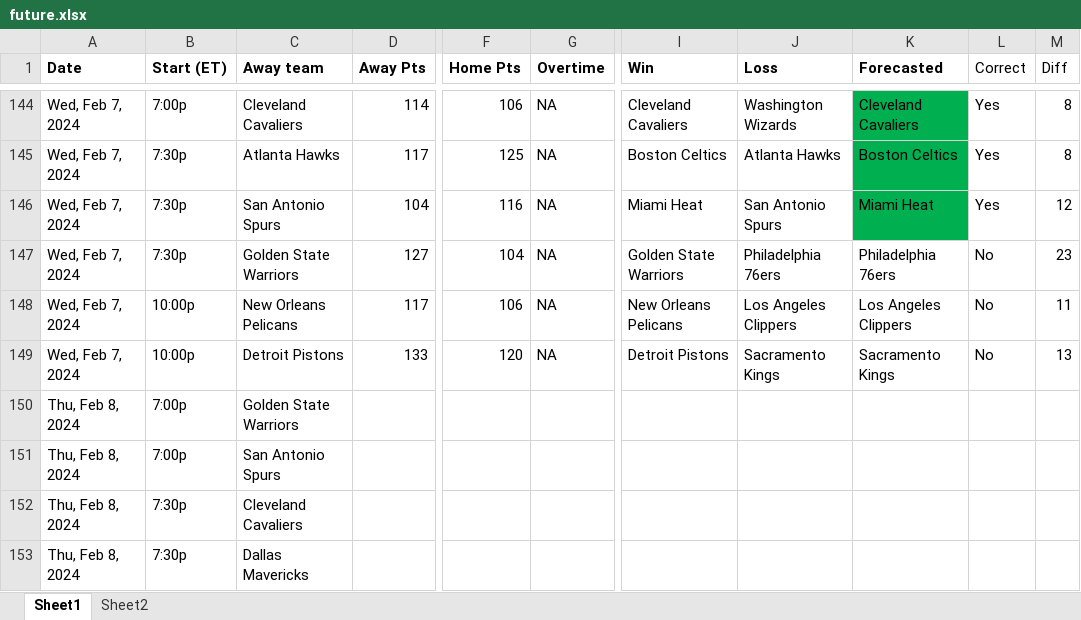
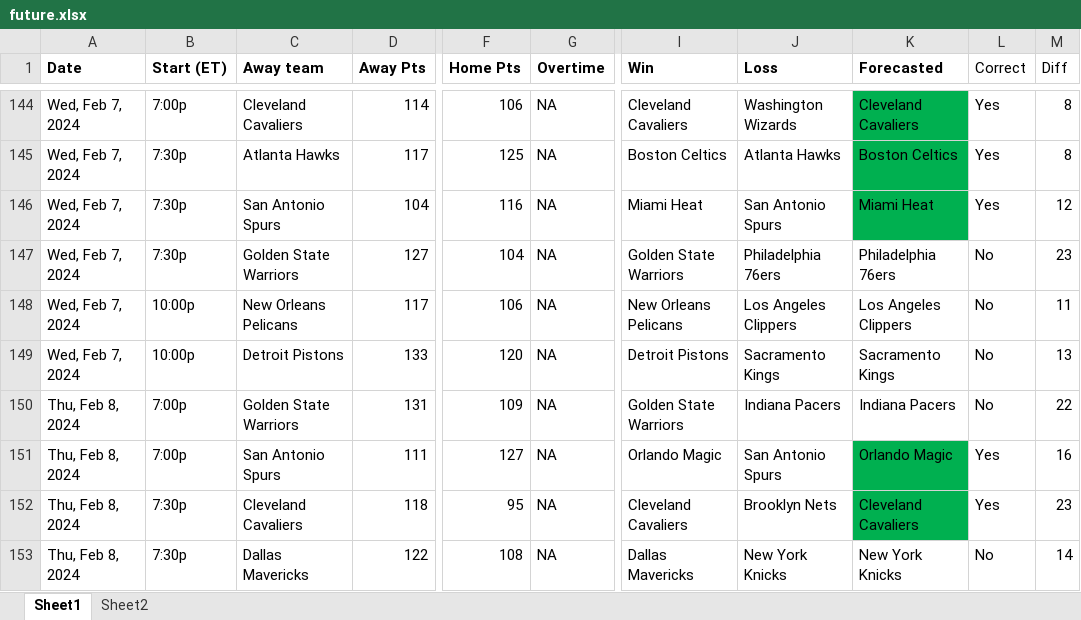
Before and after one commit to ballgorithm/NBA_Projections, an Excel workbook: future.xlsx, sheet Sheet1, drawn as a sheet; only a part is shown, gaps mark what is left out; values as stored, in another font and other column widths than the file's, no borders; the diff covers the shown part only; the diff names each change by its address in the sheet, - before the commit and + after, or states it on an @@ line.

Commit message:
modified:   NBA2324.xlsx modified:   cumulative_accuracy.ipynb modified:   espn_comparison.ipynb modified:   espn_comparison.xlsx modified:   future.xlsx modified:   nba_v1.1.ipynb

```diff
--- a/future.xlsx (sheet Sheet1)
+++ b/future.xlsx (sheet Sheet1)
-D150 (Away Pts): (empty)
+D150 (Away Pts): 131
-F150 (Home Pts): (empty)
+F150 (Home Pts): 109
-G150:G153 (Overtime): (empty)
+G150:G153 (Overtime): NA
-I150 (Win): (empty)
+I150 (Win): Golden State Warriors
-J150 (Loss): (empty)
+J150 (Loss): Indiana Pacers
-K150 (Forecasted): (empty)
+K150 (Forecasted): Indiana Pacers
-L150 (Correct): (empty)
+L150 (Correct): No
-M150 (Diff): (empty)
+M150 (Diff): 22
-D151 (Away Pts): (empty)
+D151 (Away Pts): 111
-F151 (Home Pts): (empty)
+F151 (Home Pts): 127
-I151 (Win): (empty)
+I151 (Win): Orlando Magic
-J151 (Loss): (empty)
+J151 (Loss): San Antonio Spurs
-K151 (Forecasted): (empty)
+K151 (Forecasted): Orlando Magic
-K151:K152 fill: none
+K151:K152 fill: #00B050
-L151:L152 (Correct): (empty)
+L151:L152 (Correct): Yes
-M151 (Diff): (empty)
+M151 (Diff): 16
-D152 (Away Pts): (empty)
+D152 (Away Pts): 118
-F152 (Home Pts): (empty)
+F152 (Home Pts): 95
-I152 (Win): (empty)
+I152 (Win): Cleveland Cavaliers
-J152 (Loss): (empty)
+J152 (Loss): Brooklyn Nets
-K152 (Forecasted): (empty)
+K152 (Forecasted): Cleveland Cavaliers
-M152 (Diff): (empty)
+M152 (Diff): 23
-D153 (Away Pts): (empty)
+D153 (Away Pts): 122
-F153 (Home Pts): (empty)
+F153 (Home Pts): 108
-I153 (Win): (empty)
+I153 (Win): Dallas Mavericks
-J153 (Loss): (empty)
+J153 (Loss): New York Knicks
-K153 (Forecasted): (empty)
+K153 (Forecasted): New York Knicks
-L153 (Correct): (empty)
+L153 (Correct): No
-M153 (Diff): (empty)
+M153 (Diff): 14
```
Also changed, not shown: 40 edited cells and cell formats elsewhere in this sheet, sheet Sheet2, NBA2324.xlsx, espn_comparison.xlsx, 3 other files.
